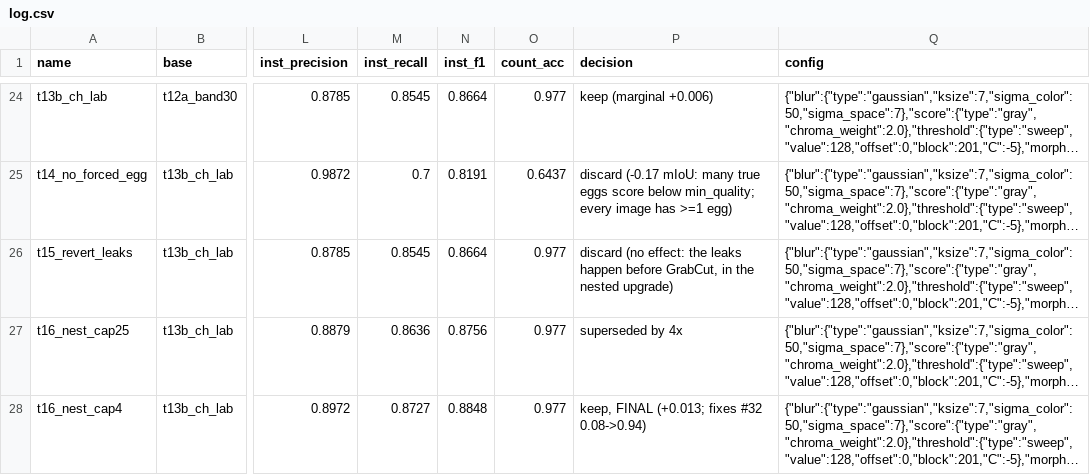
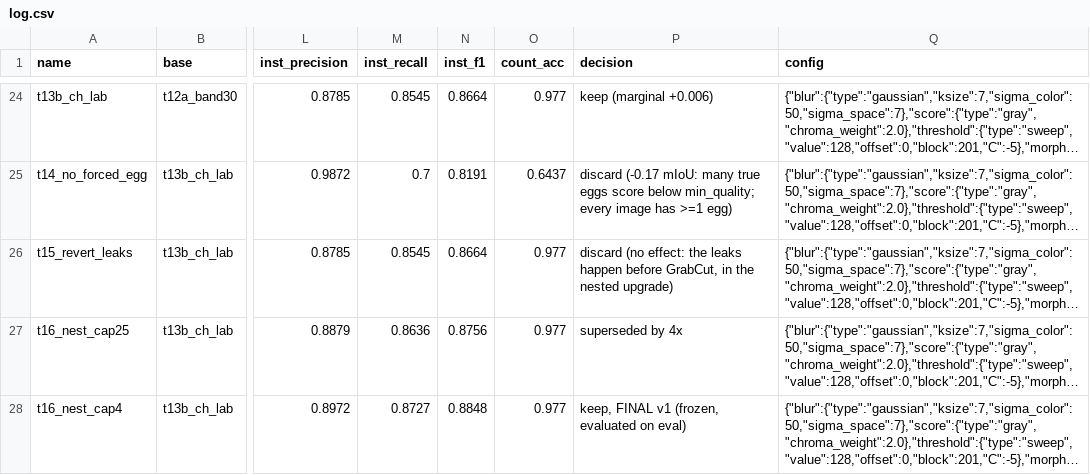
Before and after one commit to Duggineniakhil/Egg_Segmentation, a CSV file: outputs/experiments/log.csv, drawn as a sheet; only a part is shown, gaps mark what is left out; long unchanged cells end in …; the diff covers the shown part only; the diff names each change by its address in the sheet, - before the commit and + after, or states it on an @@ line.

```diff
--- a/outputs/experiments/log.csv
+++ b/outputs/experiments/log.csv
-P28 (decision): keep, FINAL (+0.013; fixes #32 0.08->0.94)
+P28 (decision): keep, FINAL v1 (frozen, evaluated on eval)
```
Also changed, not shown: 3 added rows elsewhere in this file, 17 other files.
